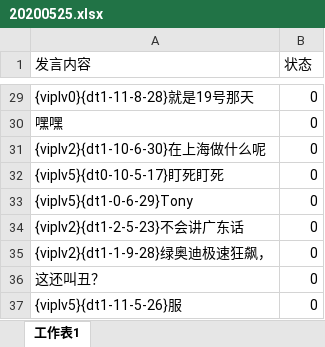
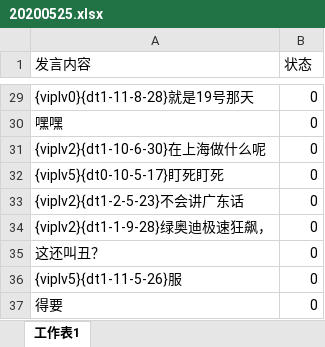
Before and after one commit to snowwayne1231/ai-chatfilter-service, an Excel workbook: ai/assets/textbook/pinyin/20200525.xlsx, sheet 工作表1, drawn as a sheet; only a part is shown, gaps mark what is left out; the shorter side is filled out with more unchanged rows; values as stored, in another font and other column widths than the file's, no borders; the diff names each change by its address in the sheet, - before the commit and + after, or states it on an @@ line.

Commit message:
v1.4.6 add learning data from 20201116 and add static blocked word in code zone

```diff
--- a/ai/assets/textbook/pinyin/20200525.xlsx (sheet 工作表1)
+++ b/ai/assets/textbook/pinyin/20200525.xlsx (sheet 工作表1)
-row 33: {viplv5}{dt1-0-6-29}Tony | 0
```
Also changed, not shown: 25 other files.
